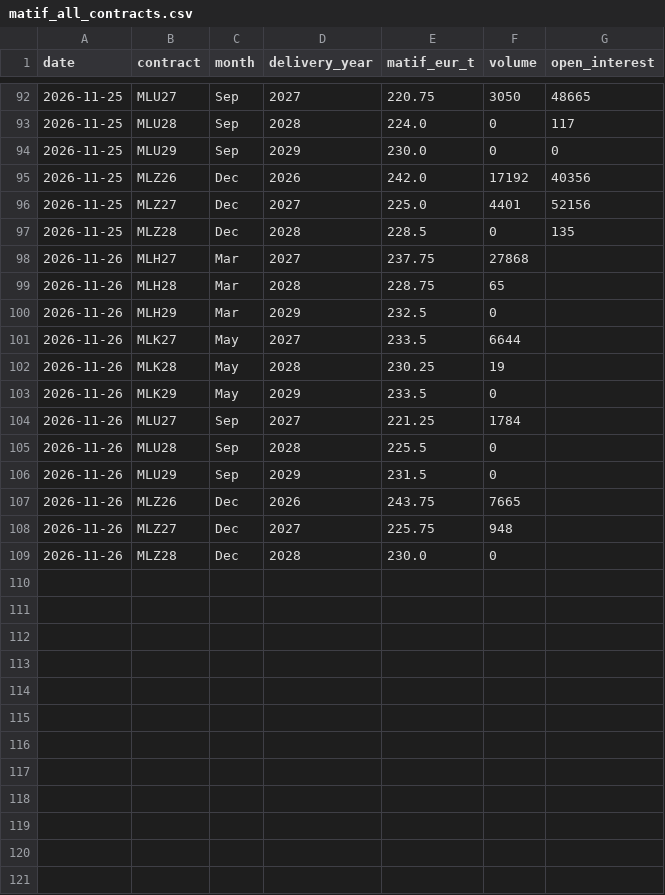
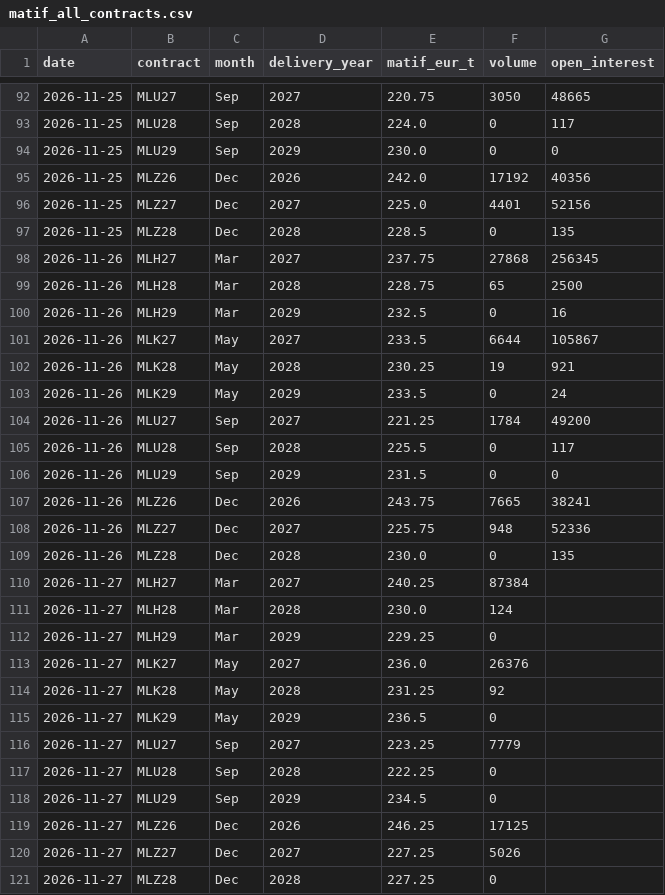
Before and after one commit to sorensenraphael-spec/dashboards, a CSV file: wheat/data/source/matif_all_contracts.csv, drawn as a sheet; only a part is shown, gaps mark what is left out.

```diff
--- a/wheat/data/source/matif_all_contracts.csv
+++ b/wheat/data/source/matif_all_contracts.csv
@@ -97,13 +97,25 @@ date,contract,month,delivery_year,matif_eur_t,volume,open_interest
 2026-11-25,MLZ28,Dec,2028,228.5,0,135
-2026-11-26,MLH27,Mar,2027,237.75,27868,
-2026-11-26,MLH28,Mar,2028,228.75,65,
-2026-11-26,MLH29,Mar,2029,232.5,0,
-2026-11-26,MLK27,May,2027,233.5,6644,
-2026-11-26,MLK28,May,2028,230.25,19,
-2026-11-26,MLK29,May,2029,233.5,0,
-2026-11-26,MLU27,Sep,2027,221.25,1784,
-2026-11-26,MLU28,Sep,2028,225.5,0,
-2026-11-26,MLU29,Sep,2029,231.5,0,
-2026-11-26,MLZ26,Dec,2026,243.75,7665,
-2026-11-26,MLZ27,Dec,2027,225.75,948,
-2026-11-26,MLZ28,Dec,2028,230.0,0,
+2026-11-26,MLH27,Mar,2027,237.75,27868,256345
+2026-11-26,MLH28,Mar,2028,228.75,65,2500
+2026-11-26,MLH29,Mar,2029,232.5,0,16
+2026-11-26,MLK27,May,2027,233.5,6644,105867
+2026-11-26,MLK28,May,2028,230.25,19,921
+2026-11-26,MLK29,May,2029,233.5,0,24
+2026-11-26,MLU27,Sep,2027,221.25,1784,49200
+2026-11-26,MLU28,Sep,2028,225.5,0,117
+2026-11-26,MLU29,Sep,2029,231.5,0,0
+2026-11-26,MLZ26,Dec,2026,243.75,7665,38241
+2026-11-26,MLZ27,Dec,2027,225.75,948,52336
+2026-11-26,MLZ28,Dec,2028,230.0,0,135
+2026-11-27,MLH27,Mar,2027,240.25,87384,
+2026-11-27,MLH28,Mar,2028,230.0,124,
+2026-11-27,MLH29,Mar,2029,229.25,0,
+2026-11-27,MLK27,May,2027,236.0,26376,
+2026-11-27,MLK28,May,2028,231.25,92,
+2026-11-27,MLK29,May,2029,236.5,0,
+2026-11-27,MLU27,Sep,2027,223.25,7779,
+2026-11-27,MLU28,Sep,2028,222.25,0,
+2026-11-27,MLU29,Sep,2029,234.5,0,
+2026-11-27,MLZ26,Dec,2026,246.25,17125,
+2026-11-27,MLZ27,Dec,2027,227.25,5026,
+2026-11-27,MLZ28,Dec,2028,227.25,0,
```
Also changed, not shown: wheat/data/source/eurusd_ecb.csv, wheat/data/source/matif_march_contracts.csv, 8 other files.
